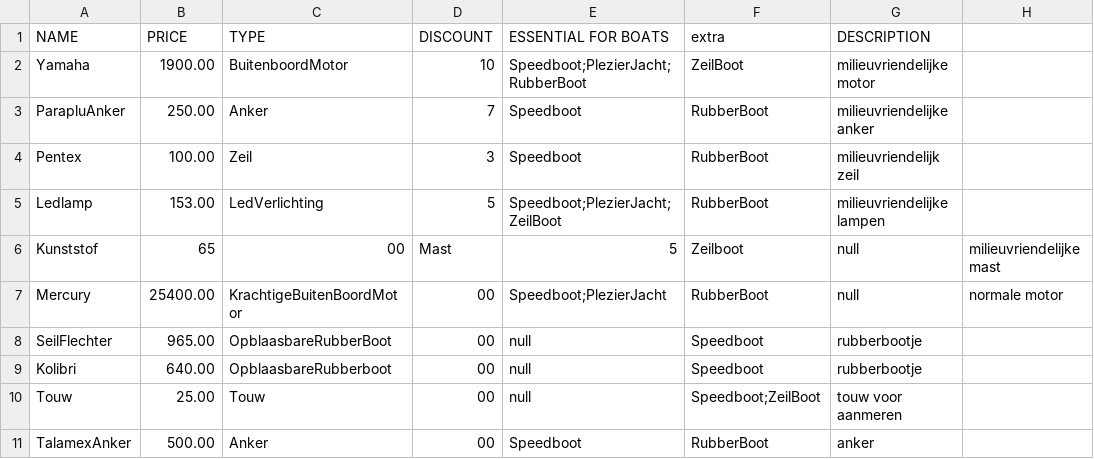
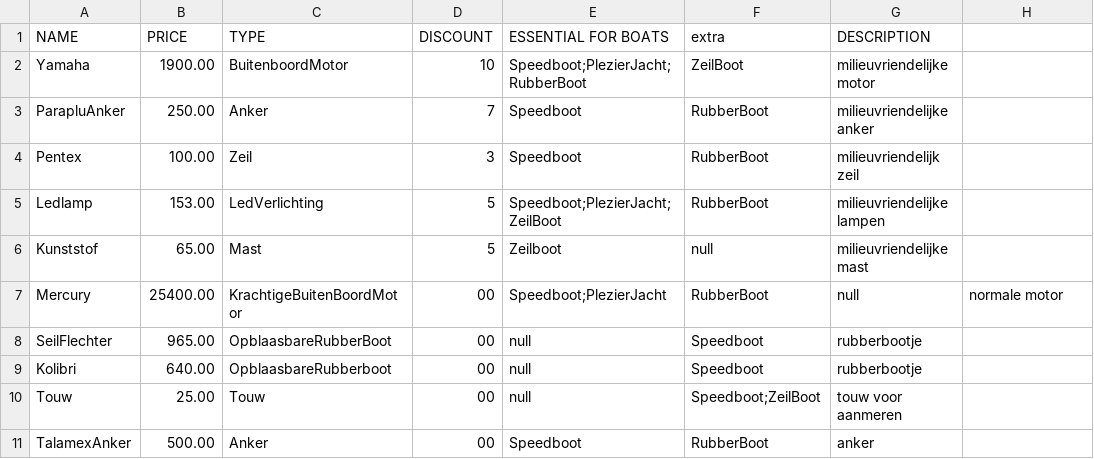
Before and after one commit to 22082476/Shipflex, a CSV file: src/data/test.csv, drawn as a sheet; only a part is shown.

Commit message:
Update test.csv

```diff
--- a/src/data/test.csv
+++ b/src/data/test.csv
@@ -5,3 +5,3 @@ Pentex,100.00,Zeil,3,Speedboot,RubberBoot,milieuvriendelijk zeil
 Ledlamp,153.00,LedVerlichting,5,Speedboot;PlezierJacht;ZeilBoot,RubberBoot,milieuvriendelijke lampen
-Kunststof,65,00,Mast,5,Zeilboot,null,milieuvriendelijke mast
+Kunststof,65.00,Mast,5,Zeilboot,null,milieuvriendelijke mast
 Mercury,25400.00,KrachtigeBuitenBoordMotor,00,Speedboot;PlezierJacht,RubberBoot,null,normale motor
```
